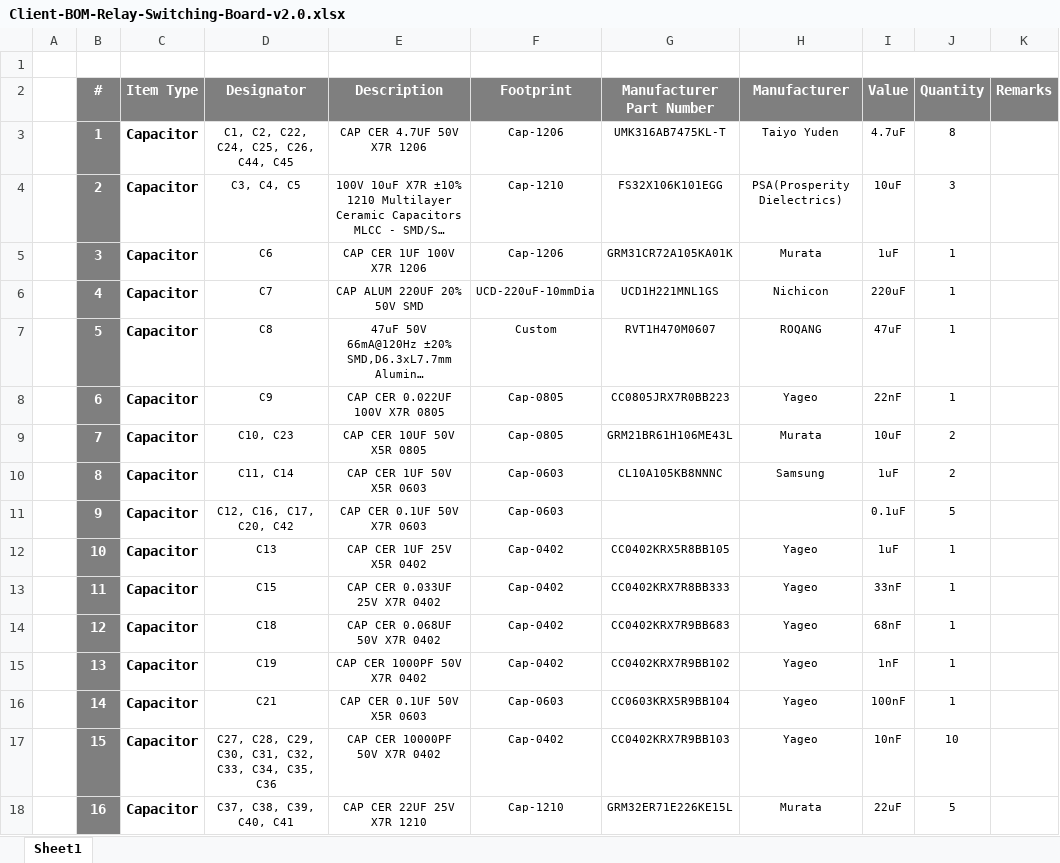
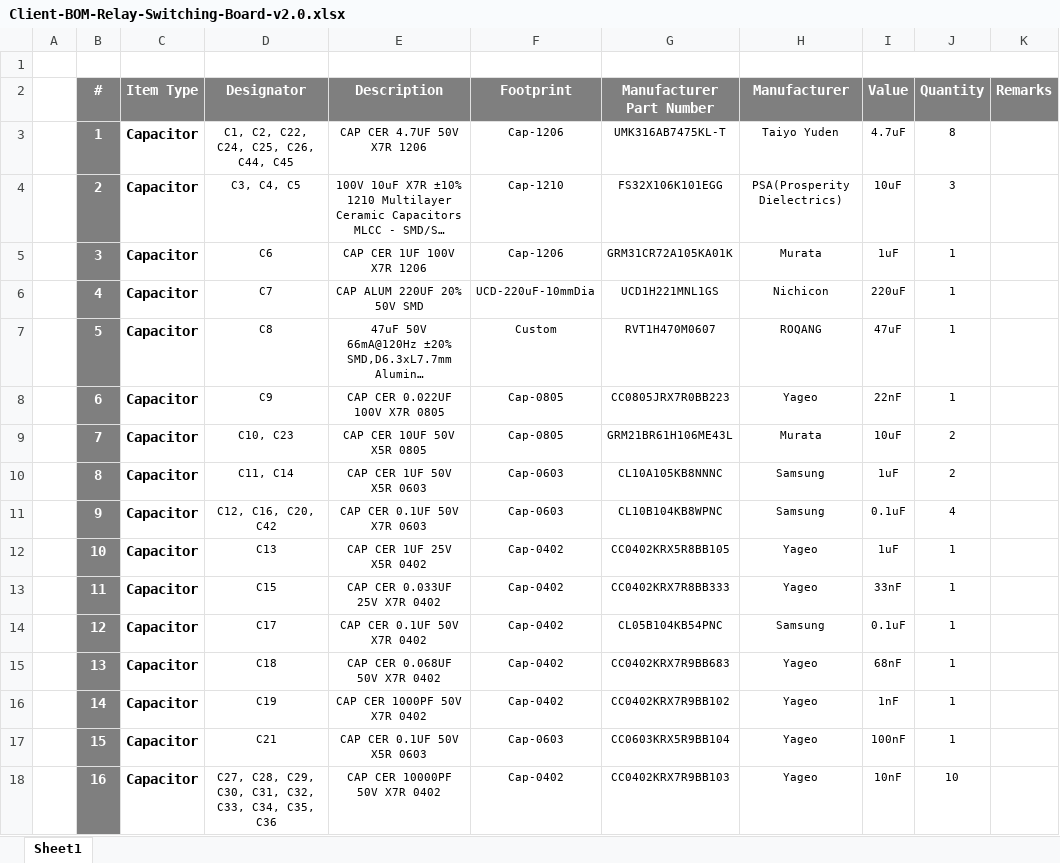
Before and after one commit to eSpark-Backup/muhunthancanagey-servocontrol, an Excel workbook: Design Files/Relay-Switching-Board-v2.0/BOM/Client-BOM-Relay-Switching-Board-v2.0.xlsx, sheet Sheet1, drawn as a sheet; only a part is shown; long unchanged cells end in …; values as stored, in another font and other column widths than the file's, no borders; the diff covers the shown part only; the diff names each change by its address in the sheet, - before the commit and + after, or states it on an @@ line.

Commit message:
#64 R80, R81 added in Client BOM.

```diff
--- a/Design Files/Relay-Switching-Board-v2.0/BOM/Client-BOM-Relay-Switching-Board-v2.0.xlsx (sheet Sheet1)
+++ b/Design Files/Relay-Switching-Board-v2.0/BOM/Client-BOM-Relay-Switching-Board-v2.0.xlsx (sheet Sheet1)
-D11 (Designator): C12, C16, C17, C20, C42
+D11 (Designator): C12, C16, C20, C42
-G11 (Manufacturer Part Number): (empty)
+G11 (Manufacturer Part Number): CL10B104KB8WPNC
-H11 (Manufacturer): (empty)
+H11 (Manufacturer): Samsung
-J11 (Quantity): 5
+J11 (Quantity): 4
-D14 (Designator): C18
+D14 (Designator): C17
-E14 (Description): CAP CER 0.068UF 50V X7R 0402
+E14 (Description): CAP CER 0.1UF 50V X7R 0402
-G14 (Manufacturer Part Number): CC0402KRX7R9BB683
+G14 (Manufacturer Part Number): CL05B104KB54PNC
-H14 (Manufacturer): Yageo
+H14 (Manufacturer): Samsung
-I14 (Value): 68nF
+I14 (Value): 0.1uF
-D15 (Designator): C19
+D15 (Designator): C18
-E15 (Description): CAP CER 1000PF 50V X7R 0402
+E15 (Description): CAP CER 0.068UF 50V X7R 0402
-G15 (Manufacturer Part Number): CC0402KRX7R9BB102
+G15 (Manufacturer Part Number): CC0402KRX7R9BB683
-I15 (Value): 1nF
+I15 (Value): 68nF
-D16 (Designator): C21
+D16 (Designator): C19
-E16 (Description): CAP CER 0.1UF 50V X5R 0603
+E16 (Description): CAP CER 1000PF 50V X7R 0402
-F16 (Footprint): Cap-0603
+F16 (Footprint): Cap-0402
-G16 (Manufacturer Part Number): CC0603KRX5R9BB104
+G16 (Manufacturer Part Number): CC0402KRX7R9BB102
-I16 (Value): 100nF
+I16 (Value): 1nF
-D17 (Designator): C27, C28, C29, C30, C31, C32, C33, C34, C35, C36
+D17 (Designator): C21
-E17 (Description): CAP CER 10000PF 50V X7R 0402
+E17 (Description): CAP CER 0.1UF 50V X5R 0603
-F17 (Footprint): Cap-0402
+F17 (Footprint): Cap-0603
-G17 (Manufacturer Part Number): CC0402KRX7R9BB103
+G17 (Manufacturer Part Number): CC0603KRX5R9BB104
-I17 (Value): 10nF
+I17 (Value): 100nF
-J17 (Quantity): 10
+J17 (Quantity): 1
-D18 (Designator): C37, C38, C39, C40, C41
+D18 (Designator): C27, C28, C29, C30, C31, C32, C33, C34, C35, C36
-E18 (Description): CAP CER 22UF 25V X7R 1210
+E18 (Description): CAP CER 10000PF 50V X7R 0402
-F18 (Footprint): Cap-1210
+F18 (Footprint): Cap-0402
-G18 (Manufacturer Part Number): GRM32ER71E226KE15L
+G18 (Manufacturer Part Number): CC0402KRX7R9BB103
-H18 (Manufacturer): Murata
+H18 (Manufacturer): Yageo
-I18 (Value): 22uF
+I18 (Value): 10nF
-J18 (Quantity): 5
+J18 (Quantity): 10
```
Also changed, not shown: 4 added rows and 428 edited cells elsewhere in this sheet.
